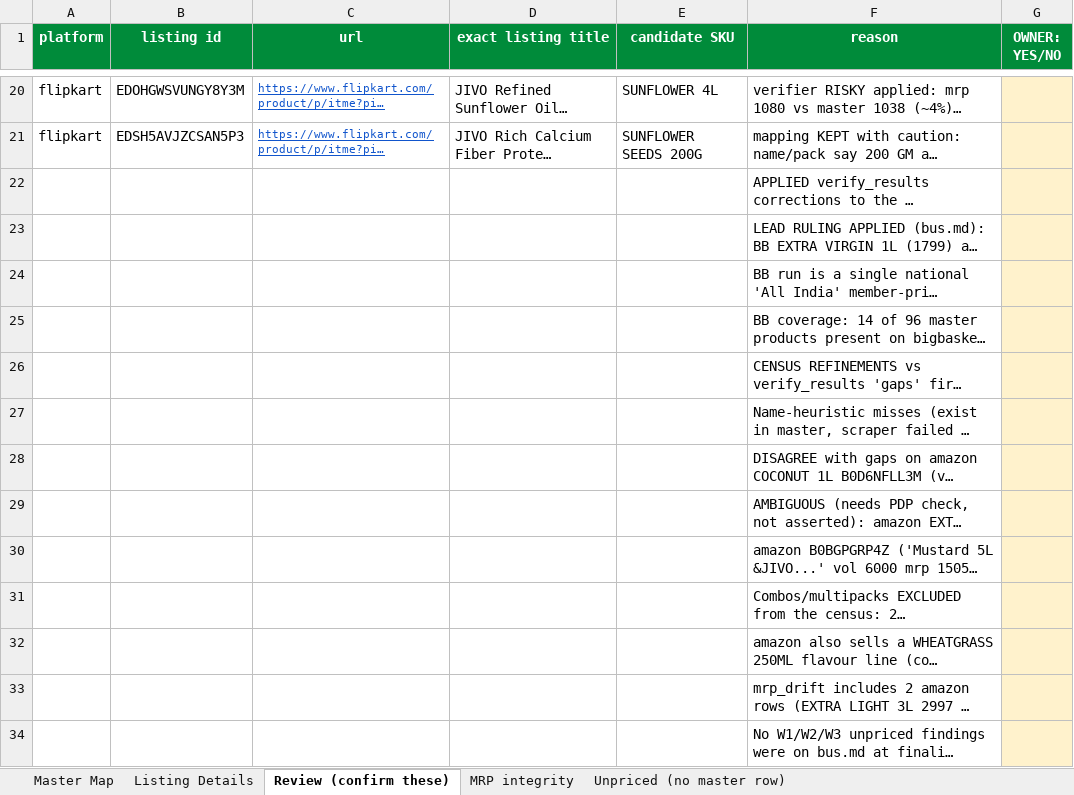
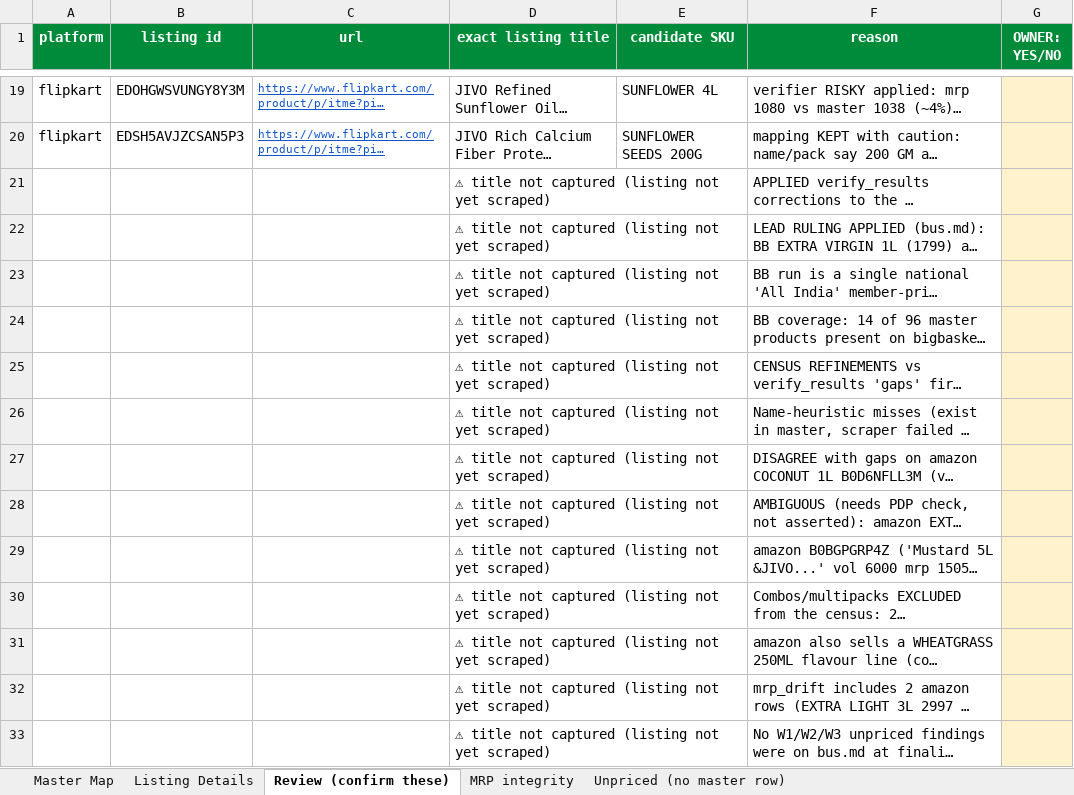
Before and after one commit to daman8271/ecom-intel, an Excel workbook: tools/pricematch/Jivo-SKU-Master-Map-2026-06-06.xlsx, sheet Review (confirm these), drawn as a sheet; only a part is shown, gaps mark what is left out; long unchanged cells end in …; values as stored, in another font and other column widths than the file's, no borders; addresses are those after the commit; the diff covers the shown part only; the diff names each change by its address in the sheet, - before the commit and + after, or states it on an @@ line.

Commit message:
map-excel: FINAL rebuild on W1 master-v2 map (114 entries) — 286/286 price cells hyperlinked, exact full titles
- rebuilt from sku_map.json @e17c355b: 114 SKUs (96 v1 + 18 new + RICE 1KG retired,
  rendered grey "(retired)")
- hyperlink invariant re-asserted post-write: 286 non-empty Master Map price cells,
  286 hyperlinked, 0 no-link markers
- 4 sheet-asserted ASINs never scraped (B0H2HDLB5Q B0H2B92WLP B0H2HJKJH1 B0GX19RGQH):
  render "listed" (not a false OOS — in_stock unknown), title wears a visible
  "⚠ title not captured" marker instead of silently passing an internal name as
  the platform title; stock column shows "?" for unknown

```diff
--- a/tools/pricematch/Jivo-SKU-Master-Map-2026-06-06.xlsx (sheet Review (confirm these))
+++ b/tools/pricematch/Jivo-SKU-Master-Map-2026-06-06.xlsx (sheet Review (confirm these))
-D21:D33 (exact listing title): (empty)
+D21:D33 (exact listing title): ⚠ title not captured (listing not yet scraped)
```
Also changed, not shown: 13 added rows and 1 removed row elsewhere in this sheet, sheet Master Map, sheet Listing Details, sheet Unpriced (no master row), sheet MRP integrity, 1 other file.
